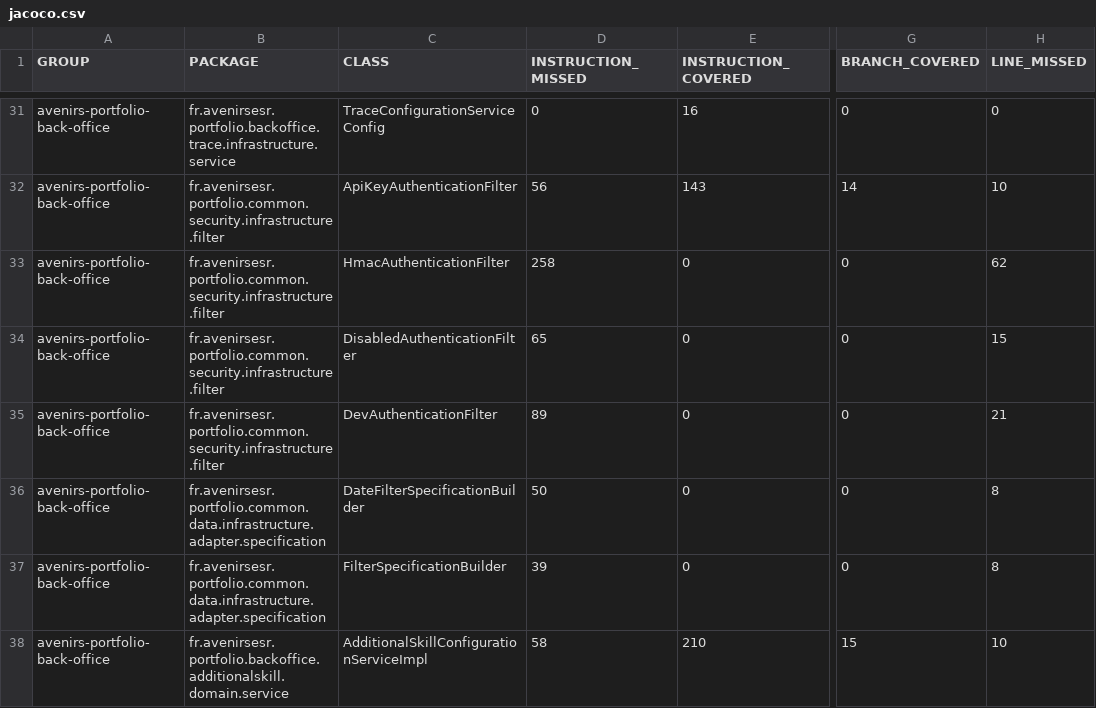
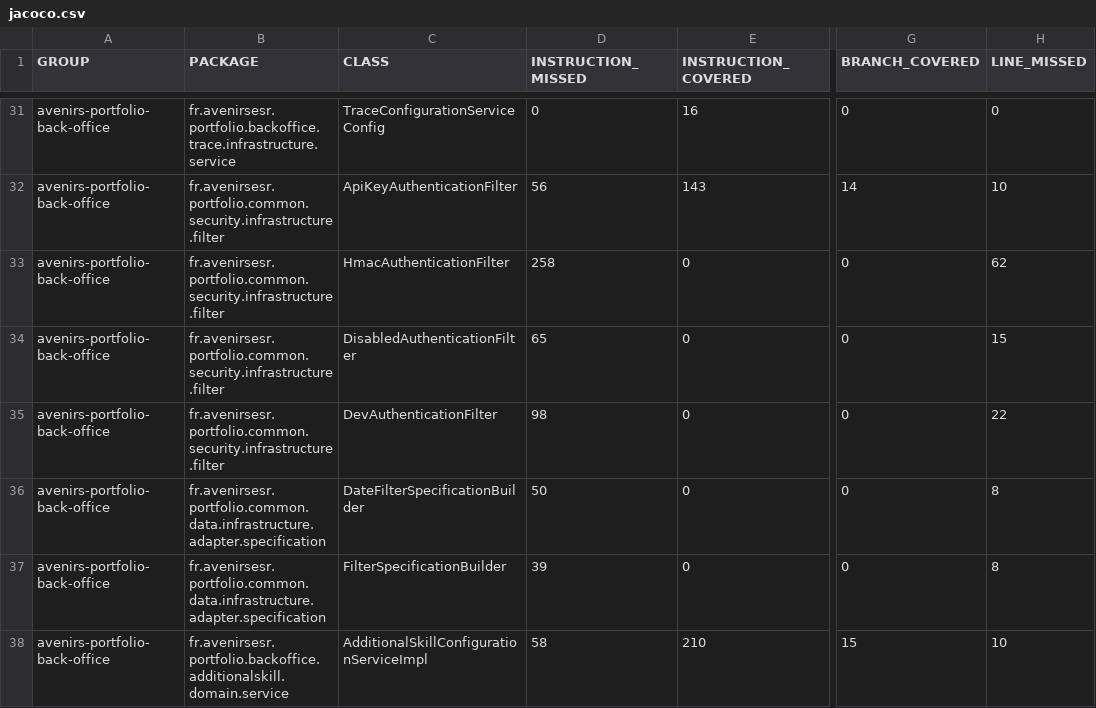
Before and after one commit to avenirs-esr/avenirs-portfolio-back-office, a CSV file: docs/jacoco-report/jacoco/jacoco.csv, drawn as a sheet; only a part is shown, gaps mark what is left out; the diff names each change by its address in the sheet, - before the commit and + after, or states it on an @@ line.

```diff
--- a/docs/jacoco-report/jacoco/jacoco.csv
+++ b/docs/jacoco-report/jacoco/jacoco.csv
-D35 (INSTRUCTION_MISSED): 89
+D35 (INSTRUCTION_MISSED): 98
-H35 (LINE_MISSED): 21
+H35 (LINE_MISSED): 22
```
Also changed, not shown: 8 other files.
